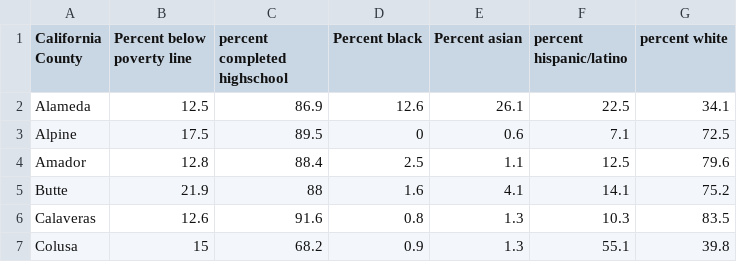
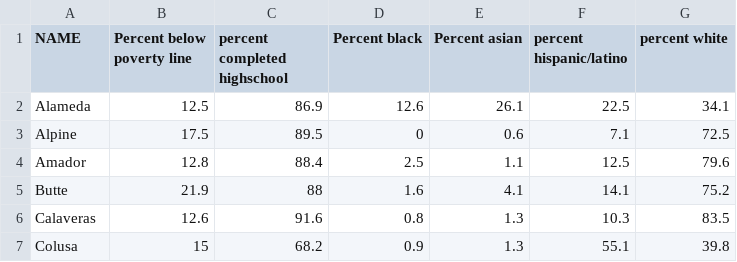
Before and after one commit to calsekadylan/California-Indices, a CSV file: data/Cali_Data.csv, drawn as a sheet; only a part is shown; the diff names each change by its address in the sheet, - before the commit and + after, or states it on an @@ line.

```diff
--- a/data/Cali_Data.csv
+++ b/data/Cali_Data.csv
-A1: California County
+A1: NAME
```
Also changed, not shown: 6 other files.
